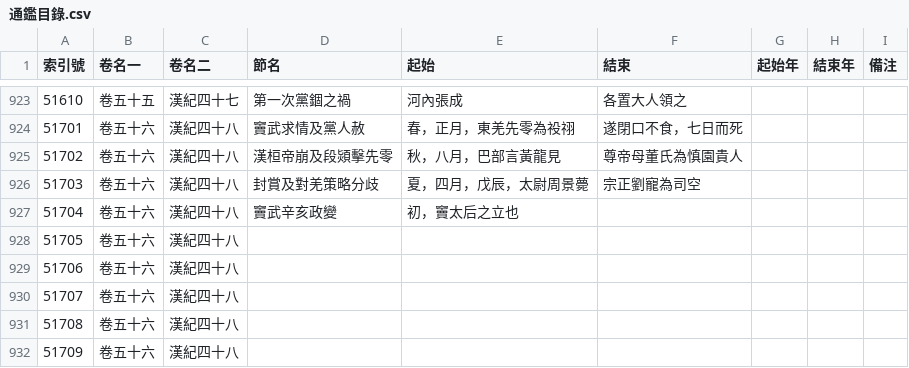
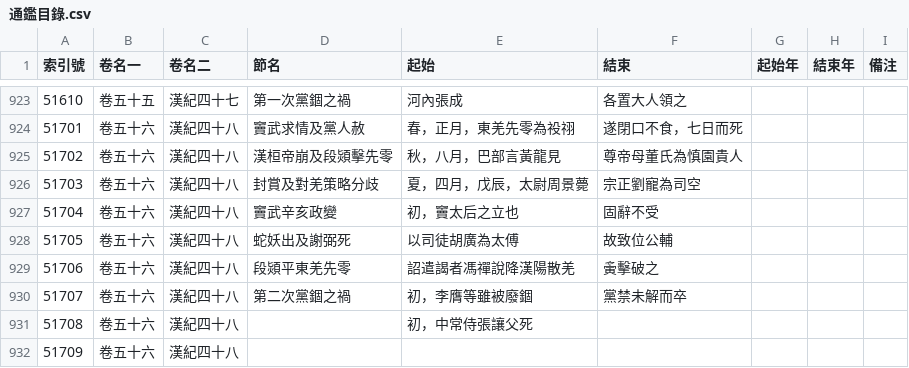
Before and after one commit to gintian/zizhitongjian, a CSV file: 1_主要數據/通鑑目錄.csv, drawn as a sheet; only a part is shown, gaps mark what is left out.

```diff
--- a/1_主要數據/通鑑目錄.csv
+++ b/1_主要數據/通鑑目錄.csv
@@ -926,7 +926,7 @@
 51703,卷五十六,漢紀四十八,封賞及對羌策略分歧,夏，四月，戊辰，太尉周景薨,宗正劉寵為司空,,,
-51704,卷五十六,漢紀四十八,竇武辛亥政變,初，竇太后之立也,,,,
-51705,卷五十六,漢紀四十八,,,,,,
-51706,卷五十六,漢紀四十八,,,,,,
-51707,卷五十六,漢紀四十八,,,,,,
-51708,卷五十六,漢紀四十八,,,,,,
+51704,卷五十六,漢紀四十八,竇武辛亥政變,初，竇太后之立也,固辭不受,,,
+51705,卷五十六,漢紀四十八,蛇妖出及謝弼死,以司徒胡廣為太傅,故致位公輔,,,
+51706,卷五十六,漢紀四十八,段熲平東羌先零,詔遣謁者馮禪說降漢陽散羌,夤擊破之,,,
+51707,卷五十六,漢紀四十八,第二次黨錮之禍,初，李膺等雖被廢錮,黨禁未解而卒,,,
+51708,卷五十六,漢紀四十八,,初，中常侍張讓父死,,,,
 51709,卷五十六,漢紀四十八,,,,,,
```
Also changed, not shown: 1_主要數據/人物總表.csv, 5 other files.
